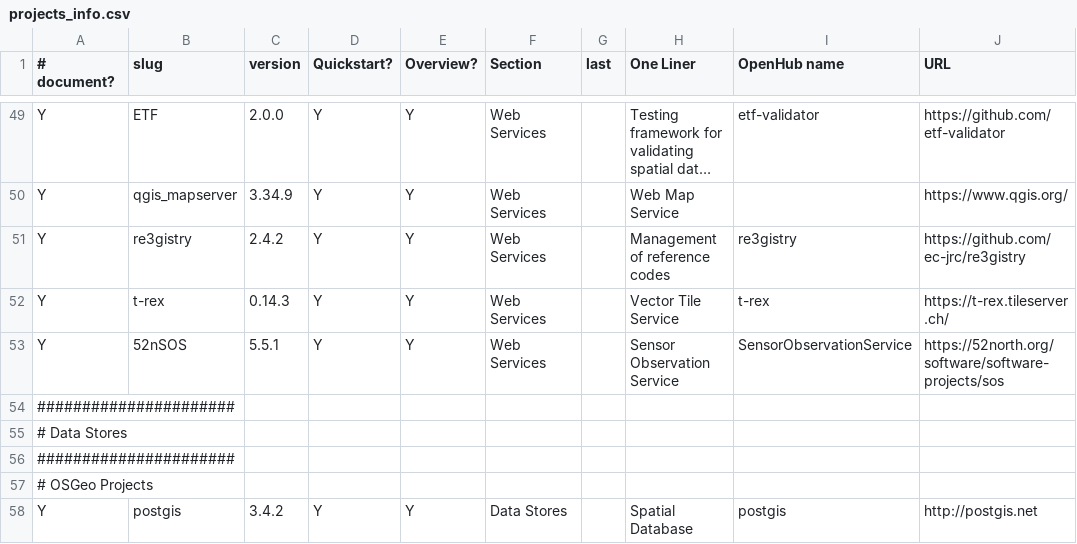
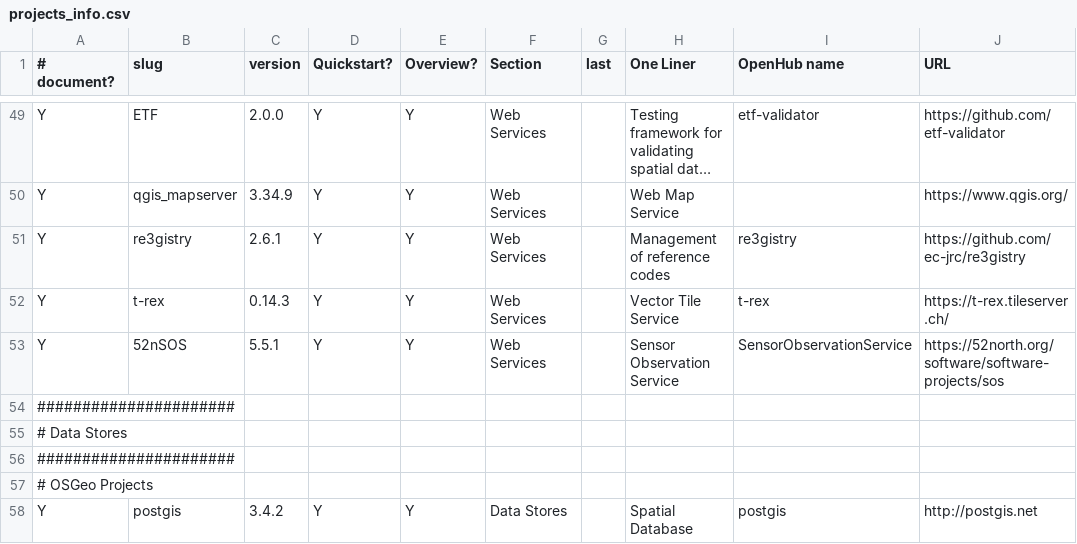
Before and after one commit to OSGeo/OSGeoLive-doc, a CSV file: projects_info.csv, drawn as a sheet; only a part is shown, gaps mark what is left out; long unchanged cells end in …; the diff names each change by its address in the sheet, - before the commit and + after, or states it on an @@ line.

Commit message:
Update projects_info.csv

```diff
--- a/projects_info.csv
+++ b/projects_info.csv
-C51 (version): 2.4.2
+C51 (version): 2.6.1
```
